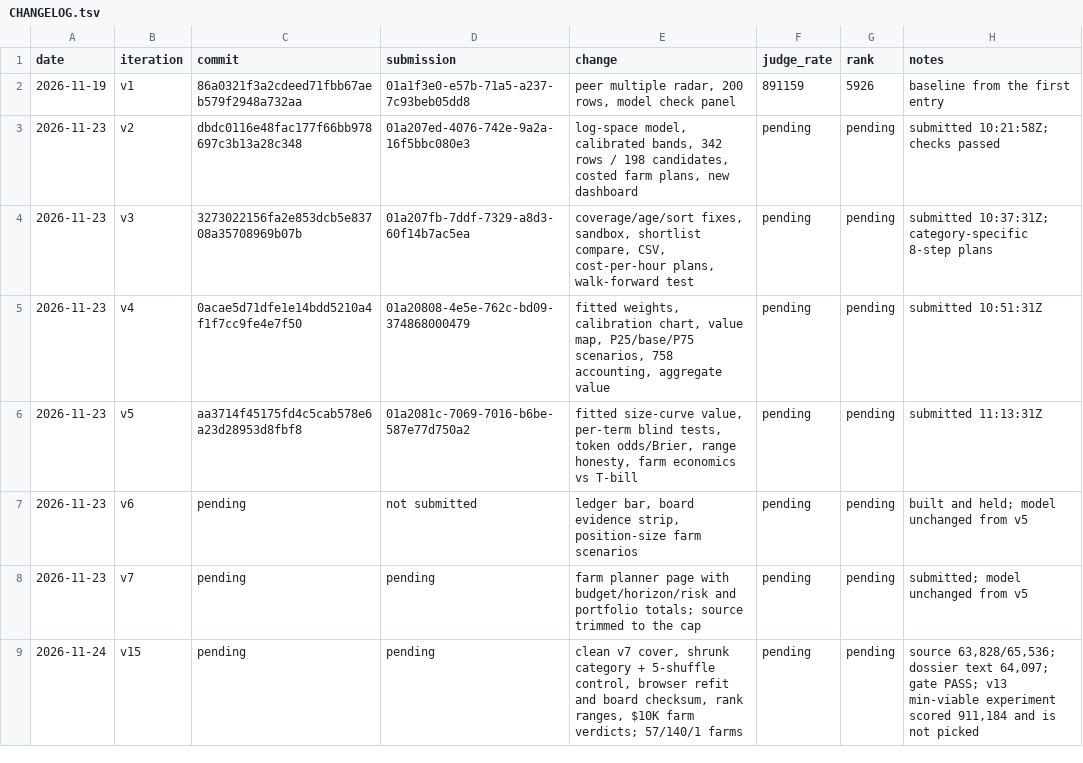
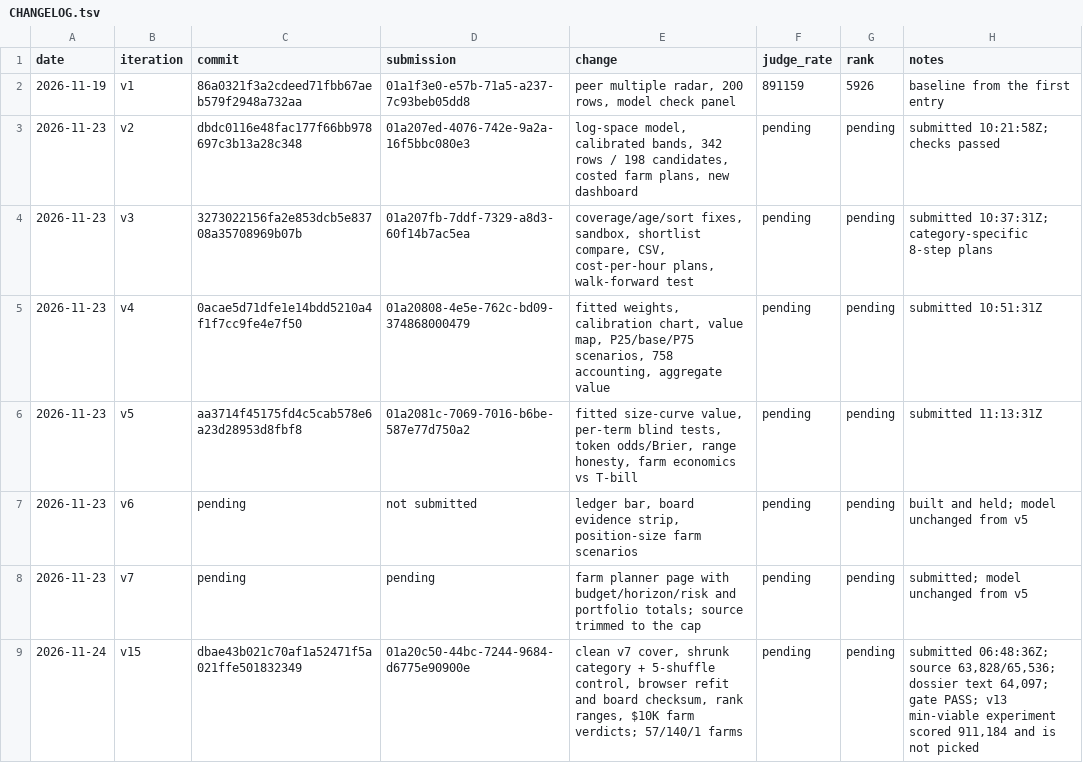
Before and after one commit to trolloks/trolloks-token-radar, a TSV file: CHANGELOG.tsv, drawn as a sheet.

Commit message:
Record the v15 submission

```diff
--- a/CHANGELOG.tsv
+++ b/CHANGELOG.tsv
@@ -8,2 +8,2 @@ date	iteration	commit	submission	change	judge_rate	rank	notes
 2026-11-23	v7	pending	pending	farm planner page with budget/horizon/risk and portfolio totals; source trimmed to the cap	pending	pending	submitted; model unchanged from v5
-2026-11-24	v15	pending	pending	clean v7 cover, shrunk category + 5-shuffle control, browser refit and board checksum, rank ranges, $10K farm verdicts; 57/140/1 farms	pending	pending	source 63,828/65,536; dossier text 64,097; gate PASS; v13 min-viable experiment scored 911,184 and is not picked
+2026-11-24	v15	dbae43b021c70af1a52471f5a021ffe501832349	01a20c50-44bc-7244-9684-d6775e90900e	clean v7 cover, shrunk category + 5-shuffle control, browser refit and board checksum, rank ranges, $10K farm verdicts; 57/140/1 farms	pending	pending	submitted 06:48:36Z; source 63,828/65,536; dossier text 64,097; gate PASS; v13 min-viable experiment scored 911,184 and is not picked
```
Also changed, not shown: 1 other file.
